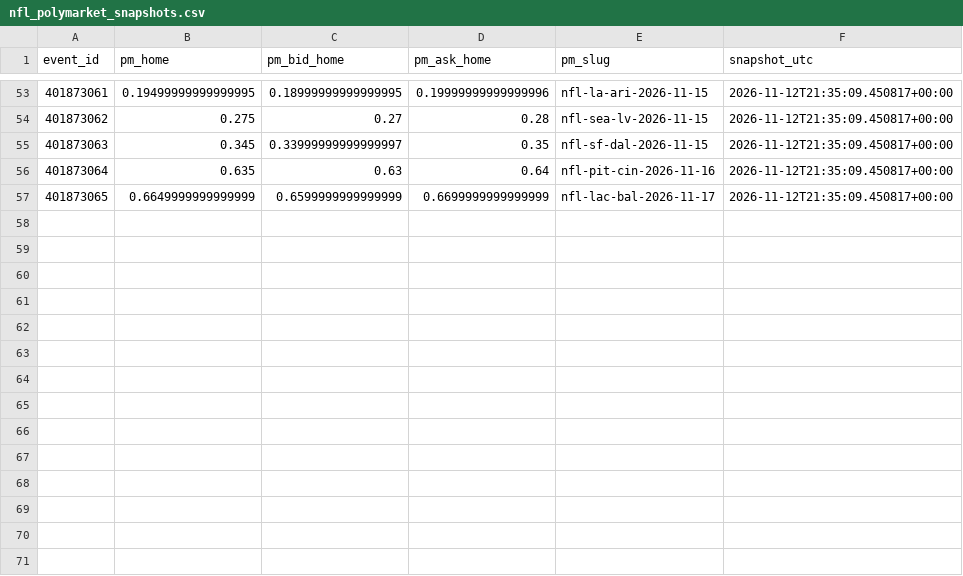
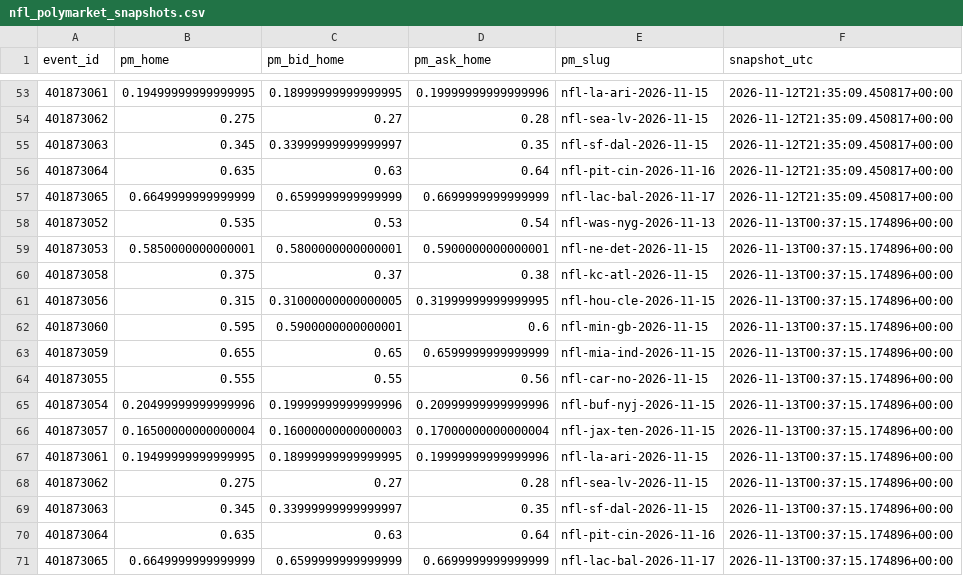
Before and after one commit to gabrielreyesu/kalshi-ai, a CSV file: predictions/nfl_polymarket_snapshots.csv, drawn as a sheet; only a part is shown, gaps mark what is left out.

```diff
--- a/predictions/nfl_polymarket_snapshots.csv
+++ b/predictions/nfl_polymarket_snapshots.csv
@@ -57 +57,15 @@ event_id,pm_home,pm_bid_home,pm_ask_home,pm_slug,snapshot_utc
 401873065,0.6649999999999999,0.6599999999999999,0.6699999999999999,nfl-lac-bal-2026-11-17,2026-11-12T21:35:09.450817+00:00
+401873052,0.535,0.53,0.54,nfl-was-nyg-2026-11-13,2026-11-13T00:37:15.174896+00:00
+401873053,0.5850000000000001,0.5800000000000001,0.5900000000000001,nfl-ne-det-2026-11-15,2026-11-13T00:37:15.174896+00:00
+401873058,0.375,0.37,0.38,nfl-kc-atl-2026-11-15,2026-11-13T00:37:15.174896+00:00
+401873056,0.315,0.31000000000000005,0.31999999999999995,nfl-hou-cle-2026-11-15,2026-11-13T00:37:15.174896+00:00
+401873060,0.595,0.5900000000000001,0.6,nfl-min-gb-2026-11-15,2026-11-13T00:37:15.174896+00:00
+401873059,0.655,0.65,0.6599999999999999,nfl-mia-ind-2026-11-15,2026-11-13T00:37:15.174896+00:00
+401873055,0.555,0.55,0.56,nfl-car-no-2026-11-15,2026-11-13T00:37:15.174896+00:00
+401873054,0.20499999999999996,0.19999999999999996,0.20999999999999996,nfl-buf-nyj-2026-11-15,2026-11-13T00:37:15.174896+00:00
+401873057,0.16500000000000004,0.16000000000000003,0.17000000000000004,nfl-jax-ten-2026-11-15,2026-11-13T00:37:15.174896+00:00
+401873061,0.19499999999999995,0.18999999999999995,0.19999999999999996,nfl-la-ari-2026-11-15,2026-11-13T00:37:15.174896+00:00
+401873062,0.275,0.27,0.28,nfl-sea-lv-2026-11-15,2026-11-13T00:37:15.174896+00:00
+401873063,0.345,0.33999999999999997,0.35,nfl-sf-dal-2026-11-15,2026-11-13T00:37:15.174896+00:00
+401873064,0.635,0.63,0.64,nfl-pit-cin-2026-11-16,2026-11-13T00:37:15.174896+00:00
+401873065,0.6649999999999999,0.6599999999999999,0.6699999999999999,nfl-lac-bal-2026-11-17,2026-11-13T00:37:15.174896+00:00
```
Also changed, not shown: predictions/nba_polymarket_snapshots.csv, predictions/nfl_kalshi_edges.csv, 7 other files.
